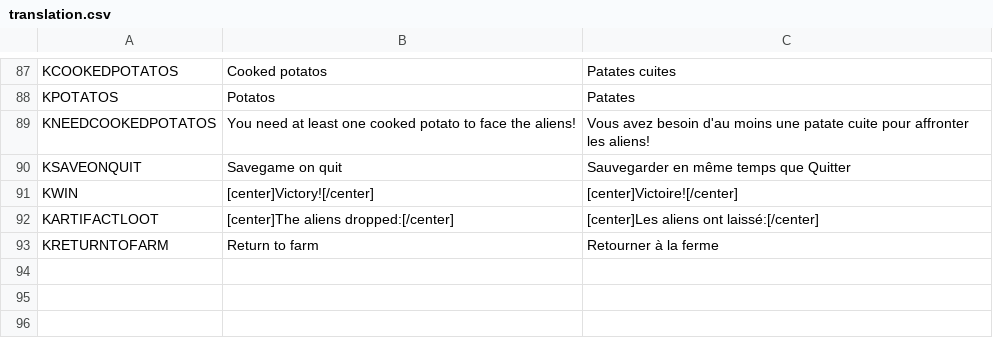
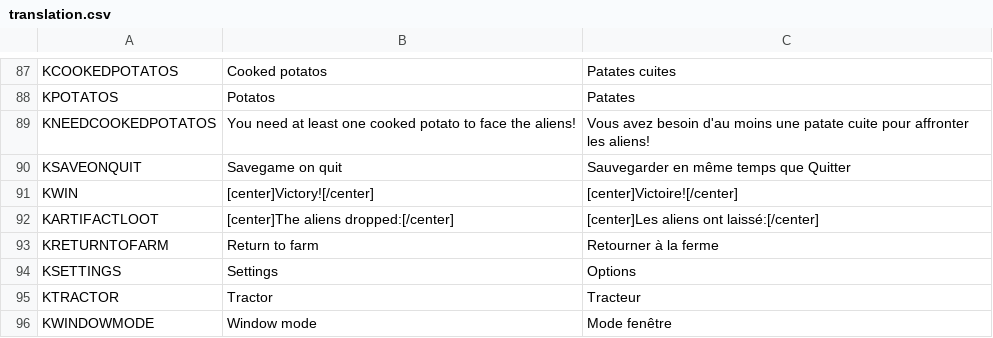
Before and after one commit to liperium/Agronauts, a CSV file: Localization/translation.csv, drawn as a sheet; only a part is shown, gaps mark what is left out.

```diff
--- a/Localization/translation.csv
+++ b/Localization/translation.csv
@@ -93 +93,4 @@ KARTIFACTLOOT,[center]The aliens dropped:[/center],[center]Les aliens ont laiss
 KRETURNTOFARM,Return to farm,Retourner à la ferme
+KSETTINGS,Settings,Options
+KTRACTOR,Tractor,Tracteur
+KWINDOWMODE,Window mode,Mode fenêtre
```
Also changed, not shown: 3 other files.
